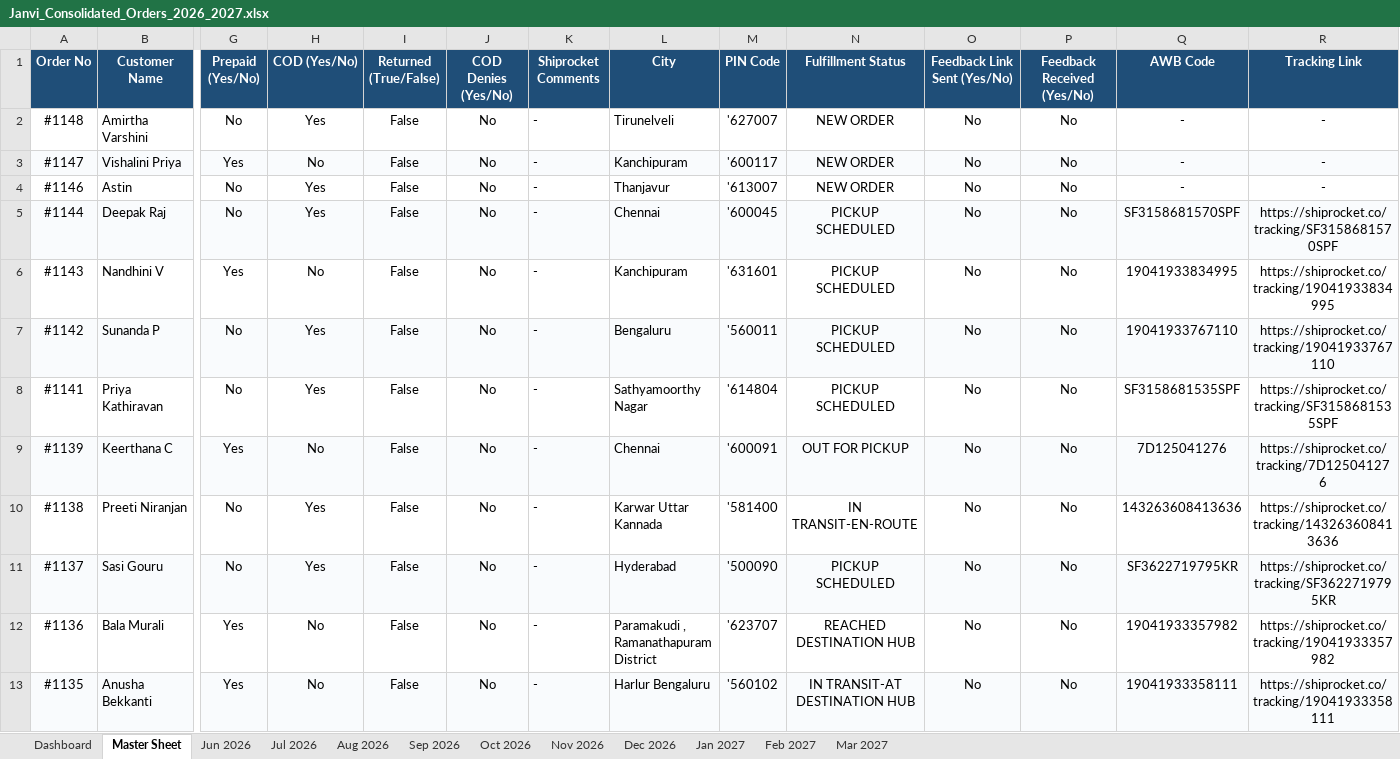
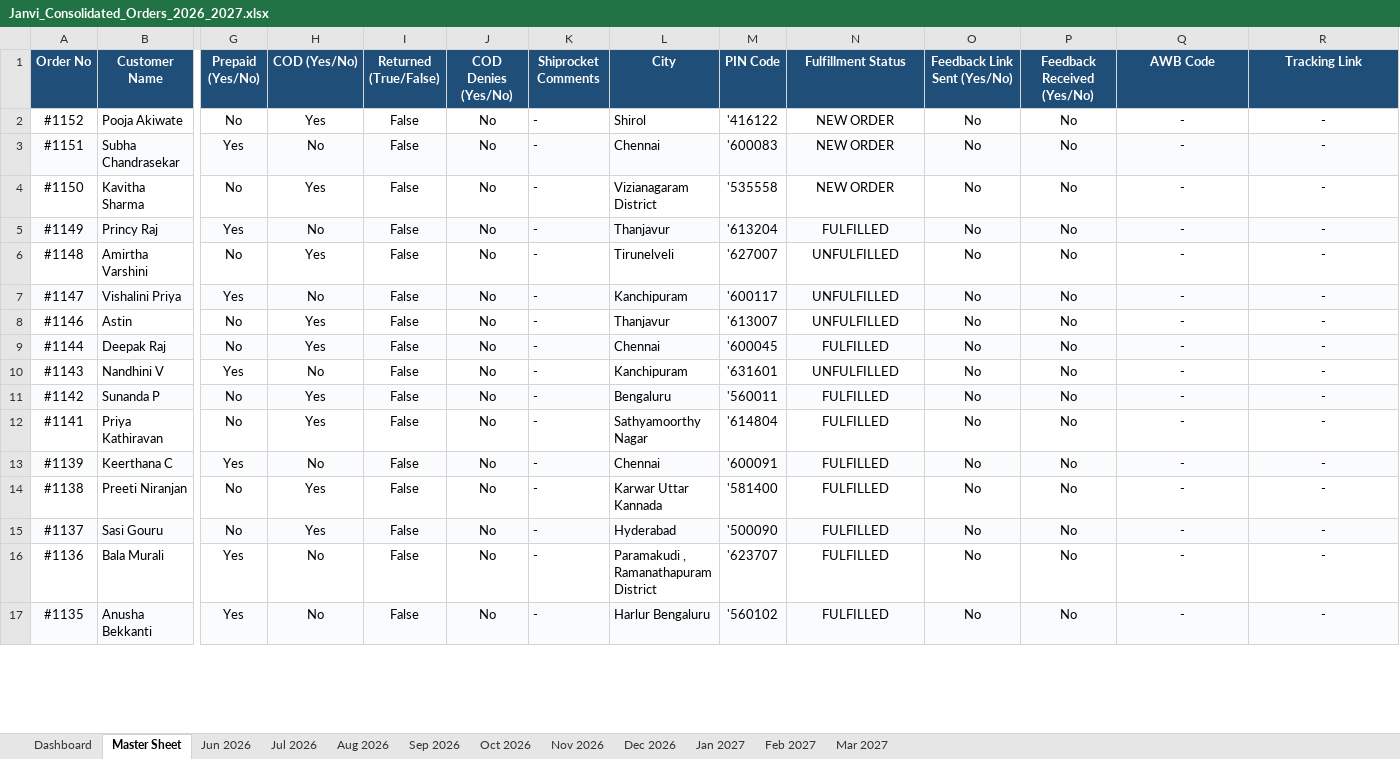
Before and after one commit to nrm-web/JANVI-AIKA-Website-Orders, an Excel workbook: Janvi_Consolidated_Orders_2026_2027.xlsx, sheet Master Sheet, drawn as a sheet; only a part is shown, gaps mark what is left out; values as stored, in another font and other column widths than the file's, no borders; addresses are those after the commit; rows hold the shown columns only; the diff covers the shown part only; the diff names each change by its address in the sheet, - before the commit and + after, or states it on an @@ line.

Commit message:
Manual run: Sync latest Shopify/Shiprocket order data and push to Vercel

```diff
--- a/Janvi_Consolidated_Orders_2026_2027.xlsx (sheet Master Sheet)
+++ b/Janvi_Consolidated_Orders_2026_2027.xlsx (sheet Master Sheet)
+row 2: #1152 | Pooja Akiwate | No | Yes | False | No | - | Shirol | '416122 | NEW ORDER | No | No | - | -
+row 3: #1151 | Subha Chandrasekar | Yes | No | False | No | - | Chennai | '600083 | NEW ORDER | No | No | - | -
+row 4: #1150 | Kavitha Sharma | No | Yes | False | No | - | Vizianagaram District | '535558 | NEW ORDER | No | No | - | -
+row 5: #1149 | Princy Raj | Yes | No | False | No | - | Thanjavur | '613204 | FULFILLED | No | No | - | -
-N6:N8 (Fulfillment Status): NEW ORDER
+N6:N8 (Fulfillment Status): UNFULFILLED
-N9 (Fulfillment Status): PICKUP SCHEDULED
+N9 (Fulfillment Status): FULFILLED
-Q9 (AWB Code): SF3158681570SPF
+Q9 (AWB Code): -
-R9 (Tracking Link): https://shiprocket.co/tracking/SF3158681570SPF
+R9 (Tracking Link): -
-N10 (Fulfillment Status): PICKUP SCHEDULED
+N10 (Fulfillment Status): UNFULFILLED
-Q10 (AWB Code): 19041933834995
+Q10 (AWB Code): -
-R10 (Tracking Link): https://shiprocket.co/tracking/19041933834995
+R10 (Tracking Link): -
-N11:N12 (Fulfillment Status): PICKUP SCHEDULED
+N11:N12 (Fulfillment Status): FULFILLED
-Q11 (AWB Code): 19041933767110
+Q11 (AWB Code): -
-R11 (Tracking Link): https://shiprocket.co/tracking/19041933767110
+R11 (Tracking Link): -
-Q12 (AWB Code): SF3158681535SPF
+Q12 (AWB Code): -
-R12 (Tracking Link): https://shiprocket.co/tracking/SF3158681535SPF
+R12 (Tracking Link): -
-N13 (Fulfillment Status): OUT FOR PICKUP
+N13 (Fulfillment Status): FULFILLED
-Q13 (AWB Code): 7D125041276
+Q13 (AWB Code): -
-R13 (Tracking Link): https://shiprocket.co/tracking/7D125041276
+R13 (Tracking Link): -
-N14 (Fulfillment Status): IN TRANSIT-EN-ROUTE
+N14 (Fulfillment Status): FULFILLED
-Q14 (AWB Code): 143263608413636
+Q14 (AWB Code): -
-R14 (Tracking Link): https://shiprocket.co/tracking/143263608413636
+R14 (Tracking Link): -
-N15 (Fulfillment Status): PICKUP SCHEDULED
+N15 (Fulfillment Status): FULFILLED
-Q15 (AWB Code): SF3622719795KR
+Q15 (AWB Code): -
-R15 (Tracking Link): https://shiprocket.co/tracking/SF3622719795KR
+R15 (Tracking Link): -
-N16 (Fulfillment Status): REACHED DESTINATION HUB
+N16 (Fulfillment Status): FULFILLED
-Q16 (AWB Code): 19041933357982
+Q16 (AWB Code): -
-R16 (Tracking Link): https://shiprocket.co/tracking/19041933357982
+R16 (Tracking Link): -
-N17 (Fulfillment Status): IN TRANSIT-AT DESTINATION HUB
+N17 (Fulfillment Status): FULFILLED
-Q17 (AWB Code): 19041933358111
+Q17 (AWB Code): -
-R17 (Tracking Link): https://shiprocket.co/tracking/19041933358111
+R17 (Tracking Link): -
```
Also changed, not shown: 190 edited cells elsewhere in this sheet, sheet Jul 2026, sheet Jun 2026, sheet Dashboard, 4 other files.
